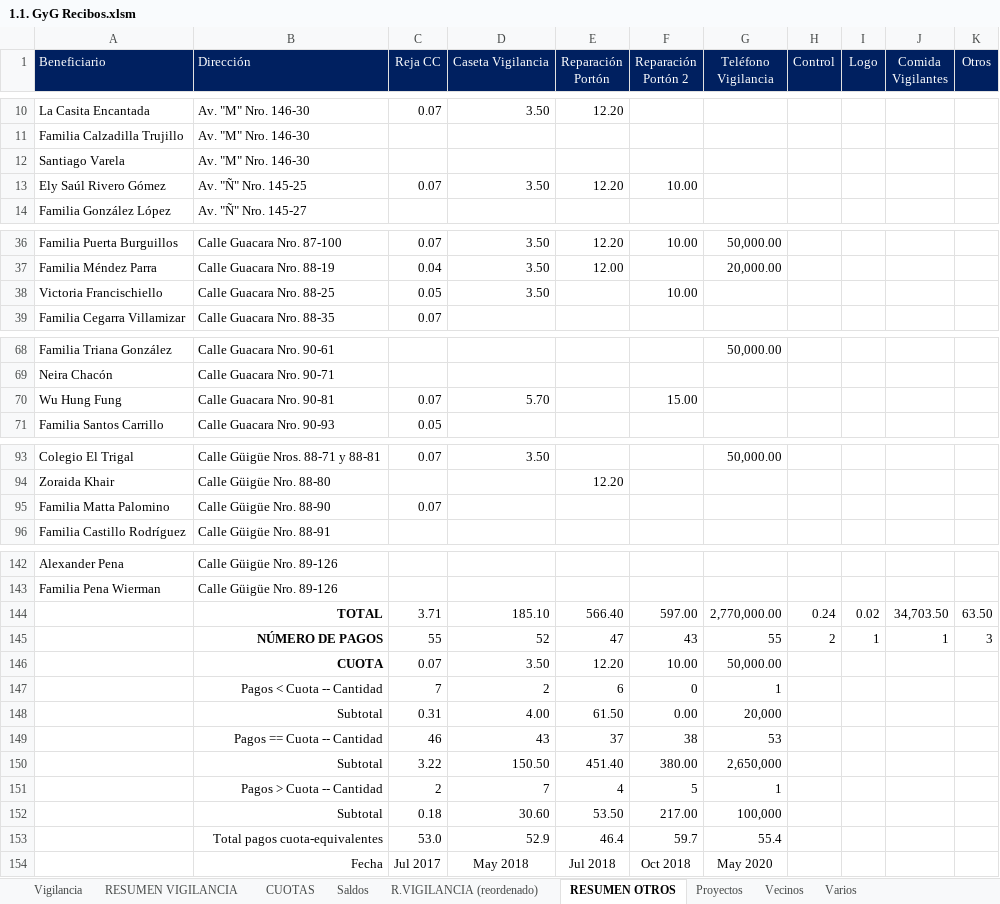
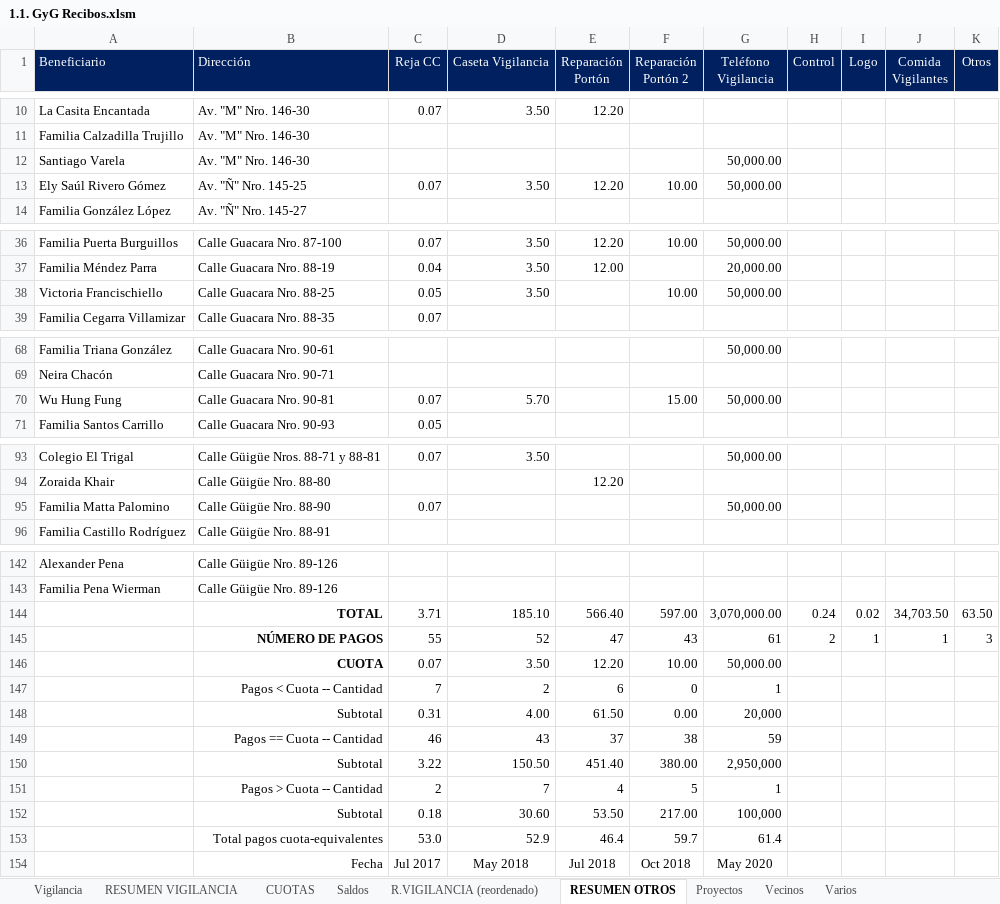
Before and after one commit to MColosso/GyG-Recibos, an Excel workbook: 1.1. GyG Recibos.xlsm, sheet RESUMEN OTROS, drawn as a sheet; only a part is shown, gaps mark what is left out; values as stored, in another font and other column widths than the file's, no borders; the diff covers the shown part only; the diff names each change by its address in the sheet, - before the commit and + after, or states it on an @@ line.

```diff
--- a/1.1. GyG Recibos.xlsm (sheet RESUMEN OTROS)
+++ b/1.1. GyG Recibos.xlsm (sheet RESUMEN OTROS)
-G12:G13 (Teléfono Vigilancia): (empty)
+G12:G13 (Teléfono Vigilancia): 50,000.00
-G38 (Teléfono Vigilancia): (empty)
+G38 (Teléfono Vigilancia): 50,000.00
-G70 (Teléfono Vigilancia): (empty)
+G70 (Teléfono Vigilancia): 50,000.00
-G95 (Teléfono Vigilancia): (empty)
+G95 (Teléfono Vigilancia): 50,000.00
-G144 (Teléfono Vigilancia): 2,770,000.00
+G144 (Teléfono Vigilancia): 3,070,000.00
-G145 (Teléfono Vigilancia): 55
+G145 (Teléfono Vigilancia): 61
-G149 (Teléfono Vigilancia): 53
+G149 (Teléfono Vigilancia): 59
-G150 (Teléfono Vigilancia): 2,650,000
+G150 (Teléfono Vigilancia): 2,950,000
-G153 (Teléfono Vigilancia): 55.4
+G153 (Teléfono Vigilancia): 61.4
```
Also changed, not shown: 1 edited cell elsewhere in this sheet, sheet Vigilancia, sheet RESUMEN VIGILANCIA, sheet Saldos, sheet R.VIGILANCIA (reordenado), 4 other files.
